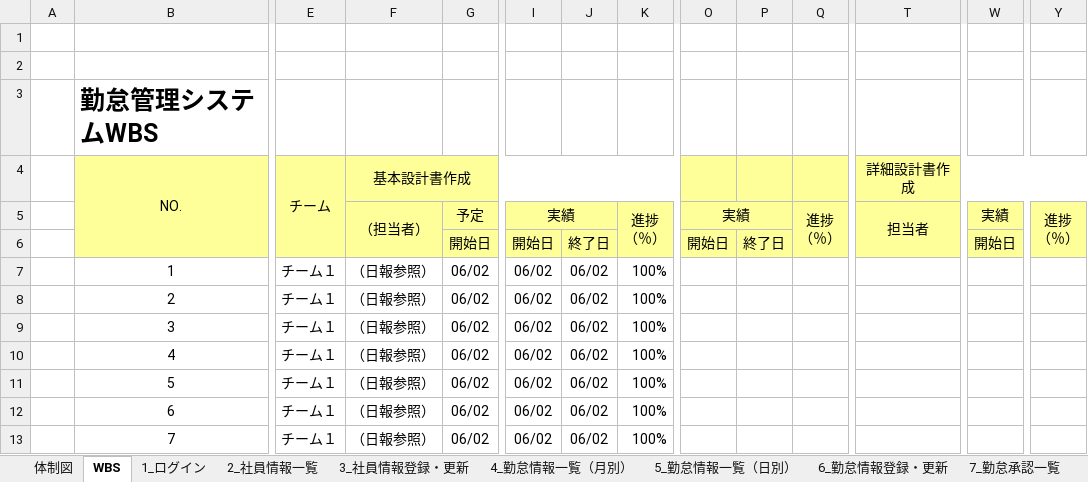
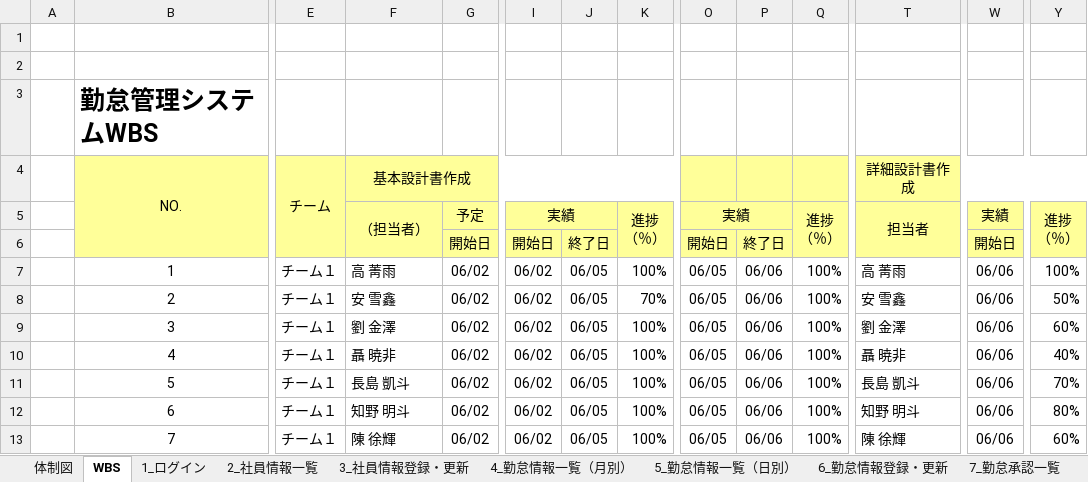
Before and after one commit to nts-ed/2023-06, an Excel workbook: スケジュール（2023-06）.xlsx, sheet WBS, drawn as a sheet; only a part is shown, gaps mark what is left out; values as stored, in another font and other column widths than the file's, no borders; conditional formats not drawn; the diff covers the shown part only; the diff names each change by its address in the sheet, - before the commit and + after, or states it on an @@ line.

Commit message:
スケジュール更新

```diff
--- a/スケジュール（2023-06）.xlsx (sheet WBS)
+++ b/スケジュール（2023-06）.xlsx (sheet WBS)
-F7: （日報参照）
+F7: 高 菁雨
-J7:J13: 06/02
+J7:J13: 06/05
-O7:O13: (empty)
+O7:O13: 06/05
-P7:P13: (empty)
+P7:P13: 06/06
-Q7:Q13: (empty)
+Q7:Q13: 100%
-T7: (empty)
+T7: 高 菁雨
-W7:W13: (empty)
+W7:W13: 06/06
-Y7: (empty)
+Y7: 100%
-F8: （日報参照）
+F8: 安 雪鑫
-K8: 100%
+K8: 70%
-T8: (empty)
+T8: 安 雪鑫
-Y8: (empty)
+Y8: 50%
-F9: （日報参照）
+F9: 劉 金澤
-T9: (empty)
+T9: 劉 金澤
-Y9: (empty)
+Y9: 60%
-F10: （日報参照）
+F10: 聶 暁非
-T10: (empty)
+T10: 聶 暁非
-Y10: (empty)
+Y10: 40%
-F11: （日報参照）
+F11: 長島 凱斗
-T11: (empty)
+T11: 長島 凱斗
-Y11: (empty)
+Y11: 70%
-F12: （日報参照）
+F12: 知野 明斗
-T12: (empty)
+T12: 知野 明斗
-Y12: (empty)
+Y12: 80%
-F13: （日報参照）
+F13: 陳 徐輝
-T13: (empty)
+T13: 陳 徐輝
-Y13: (empty)
+Y13: 60%
```
Also changed, not shown: 1 added row, 72 edited cells and merged cells elsewhere in this sheet, 1 other file.
